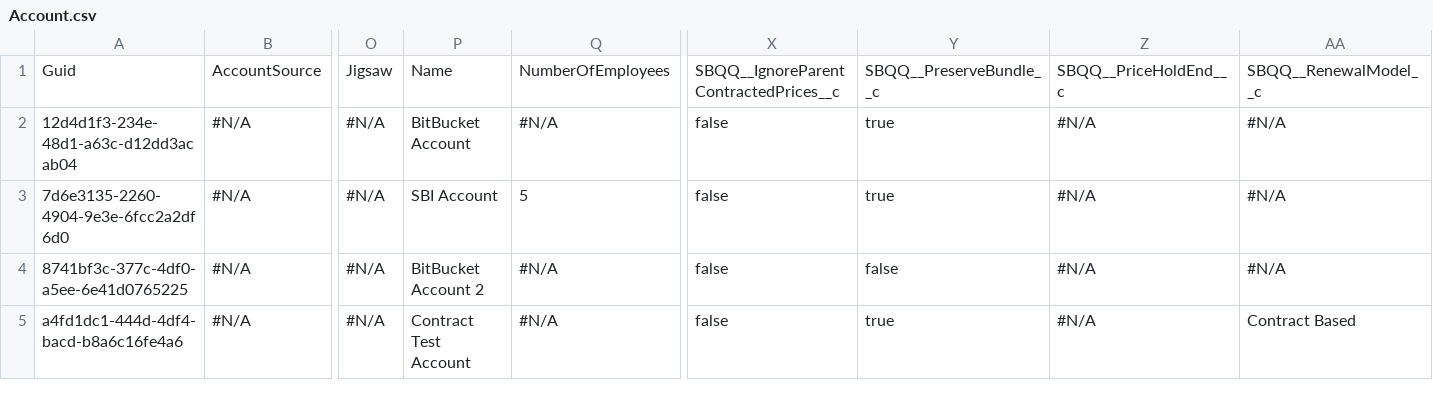
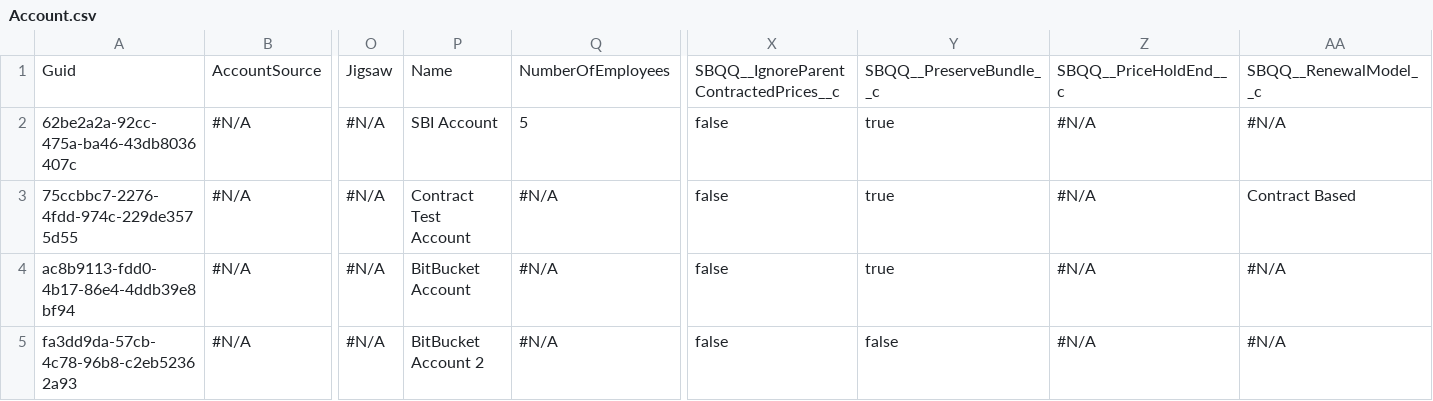
Before and after one commit to Prodlymoover/CPQTest25, a CSV file: Account.csv, drawn as a sheet; only a part is shown, gaps mark what is left out; removed rows and columns are numbered as before the commit, all else as after; rows hold the shown columns only; the diff names each change by its address in the sheet, - before the commit and + after, or states it on an @@ line.

Commit message:
Saved data from the control instance into the repository master branch

```diff
--- a/Account.csv
+++ b/Account.csv
-row 2: 12d4d1f3-234e-48d1-a63c-d12dd3acab04 | #N/A | #N/A | BitBucket Account | #N/A | false | true | #N/A | #N/A
-A2: 7d6e3135-2260-4904-9e3e-6fcc2a2df6d0
+A2: 62be2a2a-92cc-475a-ba46-43db8036407c
+row 3: 75ccbbc7-2276-4fdd-974c-229de3575d55 | #N/A | #N/A | Contract Test Account | #N/A | false | true | #N/A | Contract Based
-A4: 8741bf3c-377c-4df0-a5ee-6e41d0765225
+A4: ac8b9113-fdd0-4b17-86e4-4ddb39e8bf94
-P4: BitBucket Account 2
+P4: BitBucket Account
-Y4: false
+Y4: true
-A5: a4fd1dc1-444d-4df4-bacd-b8a6c16fe4a6
+A5: fa3dd9da-57cb-4c78-96b8-c2eb52362a93
-P5: Contract Test Account
+P5: BitBucket Account 2
-Y5: true
+Y5: false
-AA5: Contract Based
+AA5: #N/A
```
